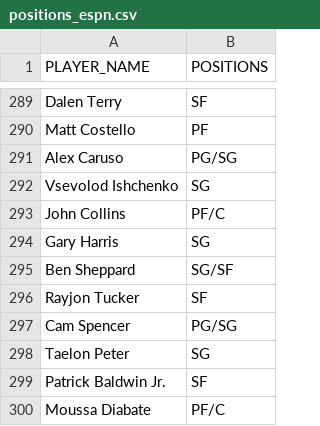
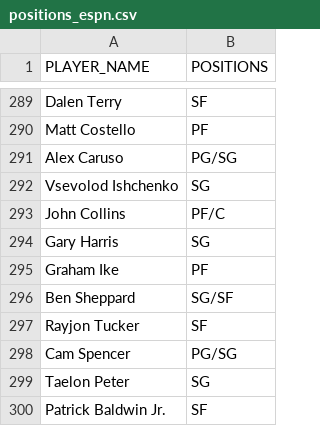
Before and after one commit to RoiGreen/dagger, a CSV file: nba_2026_27/positions_espn.csv, drawn as a sheet; only a part is shown, gaps mark what is left out; the shorter side is filled out with more unchanged rows.

```diff
--- a/nba_2026_27/positions_espn.csv
+++ b/nba_2026_27/positions_espn.csv
@@ -294,2 +294,3 @@ John Collins,PF/C
 Gary Harris,SG
+Graham Ike,PF
 Ben Sheppard,SG/SF
```
Also changed, not shown: nba_2026_27/injuries.csv, 4 other files.
